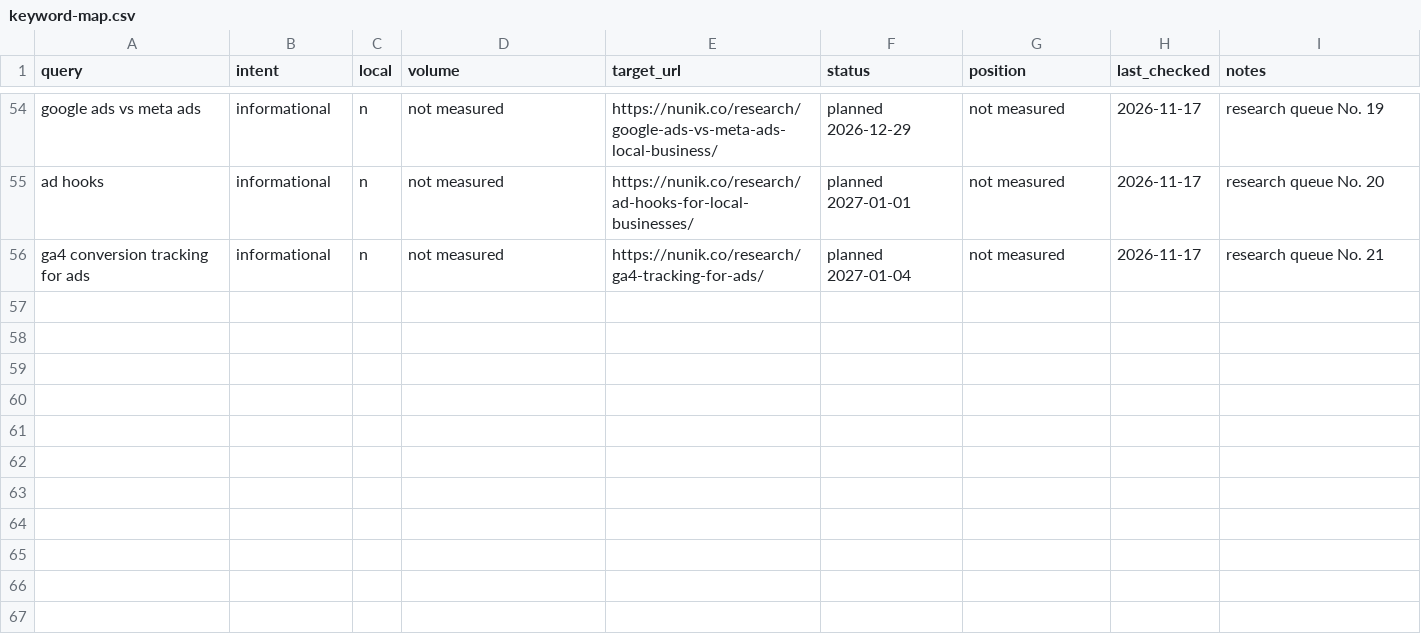
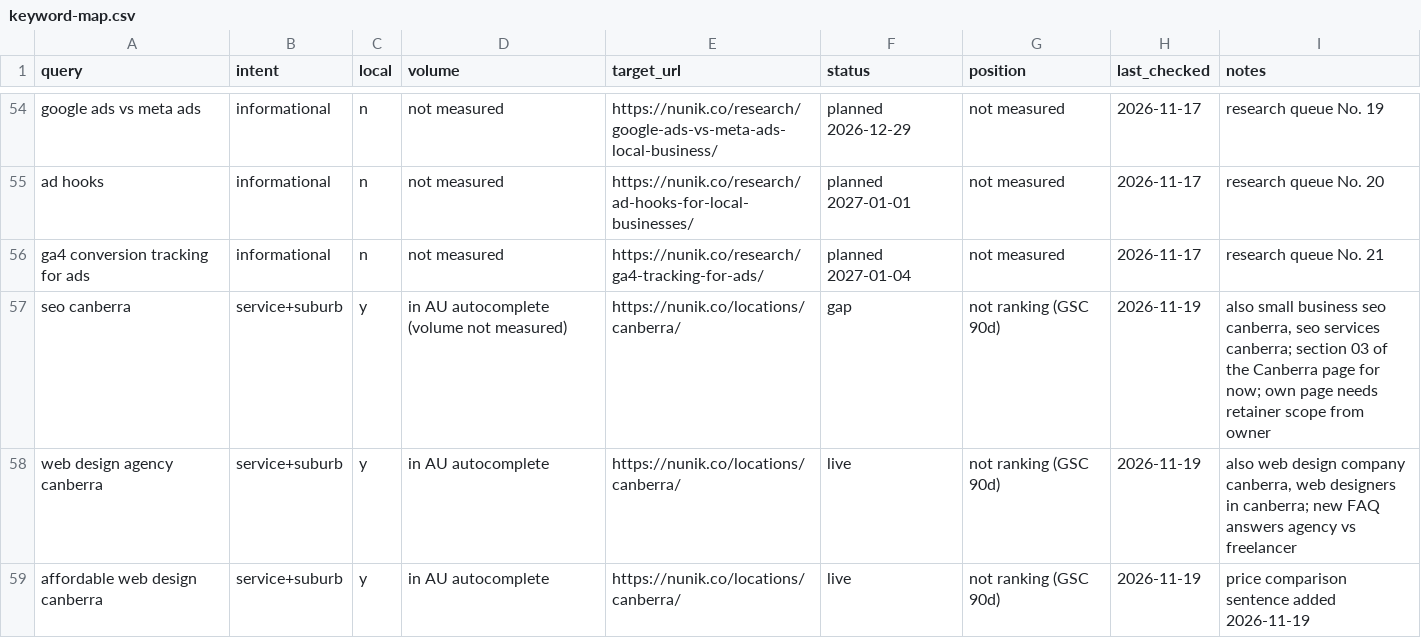
Before and after one commit to lokidum/nunikco., a CSV file: seo/keyword-map.csv, drawn as a sheet; only a part is shown, gaps mark what is left out; the diff covers the shown part only; the diff names each change by its address in the sheet, - before the commit and + after, or states it on an @@ line.

Commit message:
Add founder photo and target tradie, agency and local SEO searches
Canberra page: founder photo, agency and affordable wording, local SEO section, agency vs freelancer FAQ.
Trades page retitled for tradie websites; web services page retitled for small business website design.
Founder Person entity with photo on the home page and in every research article.
Keyword research notes in seo/keyword-research-2026-11-19.md.

```diff
--- a/seo/keyword-map.csv
+++ b/seo/keyword-map.csv
+row 57: seo canberra | service+suburb | y | in AU autocomplete (volume not measured) | https://nunik.co/locations/canberra/ | gap | not ranking (GSC 90d) | 2026-11-19 | also small business seo canberra, seo services canberra; section 03 of the Canberra page for now; own page needs retainer scope from owner
+row 58: web design agency canberra | service+suburb | y | in AU autocomplete | https://nunik.co/locations/canberra/ | live | not ranking (GSC 90d) | 2026-11-19 | also web design company canberra, web designers in canberra; new FAQ answers agency vs freelancer
+row 59: affordable web design canberra | service+suburb | y | in AU autocomplete | https://nunik.co/locations/canberra/ | live | not ranking (GSC 90d) | 2026-11-19 | price comparison sentence added 2026-11-19
```
Also changed, not shown: 3 added rows and 9 edited cells elsewhere in this file, 31 other files.
